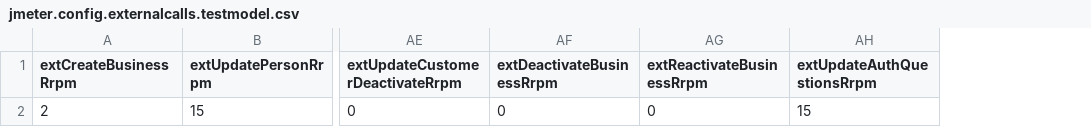
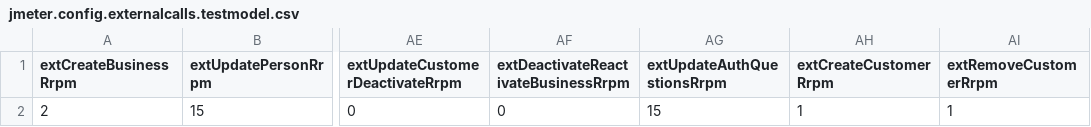
Before and after one commit to DEFRA/fcp-dal-api-performance-test, a CSV file: scenarios/data/perf-test/jmeter.config.externalcalls.testmodel.csv, drawn as a sheet; only a part is shown, gaps mark what is left out; removed rows and columns are numbered as before the commit, all else as after; the diff names each change by its address in the sheet, - before the commit and + after, or states it on an @@ line.

Commit message:
Add DuplicateCustomer call and data file.

```diff
--- a/scenarios/data/perf-test/jmeter.config.externalcalls.testmodel.csv
+++ b/scenarios/data/perf-test/jmeter.config.externalcalls.testmodel.csv
-column AG (extReactivateBusinessRrpm), row 2: 0
+column AH (extCreateCustomerRrpm), row 2: 1
+column AI (extRemoveCustomerRrpm), row 2: 1
-AF1: extDeactivateBusinessRrpm
+AF1: extDeactivateReactivateBusinessRrpm
```
Also changed, not shown: 8 other files.
